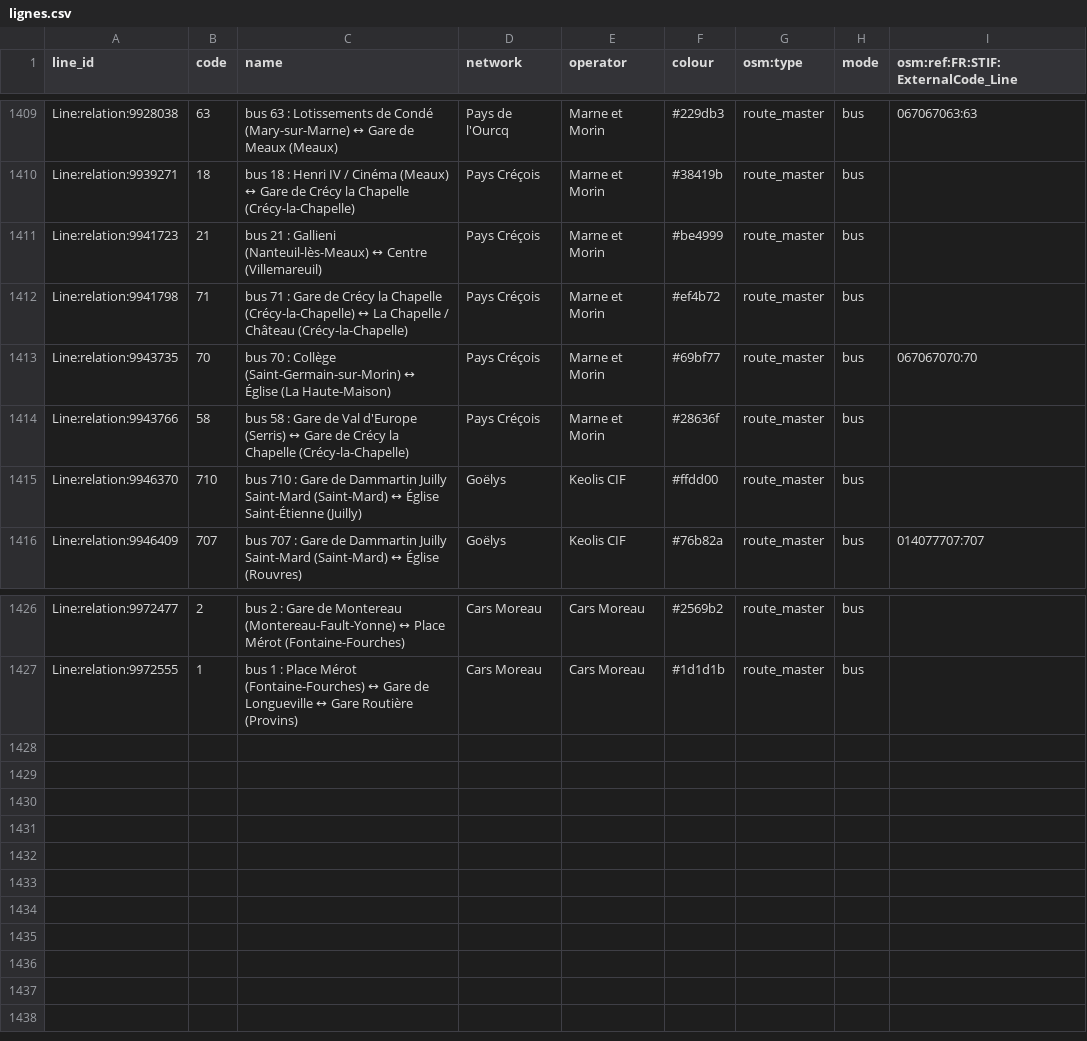
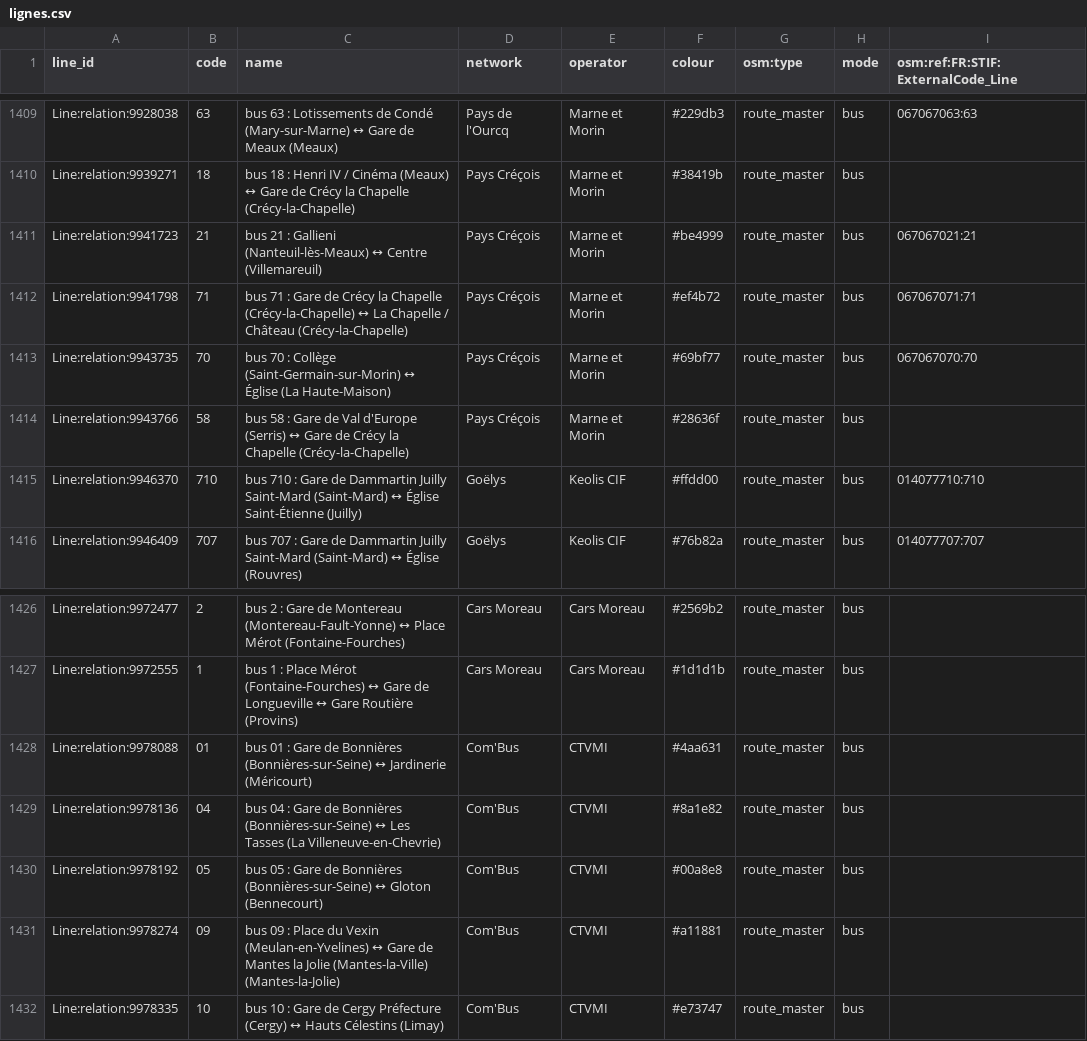
Before and after one commit to Jungle-Bus/ref-fr-STIF, a CSV file: data/lignes.csv, drawn as a sheet; only a part is shown, gaps mark what is left out.

```diff
--- a/data/lignes.csv
+++ b/data/lignes.csv
@@ -1410,7 +1410,7 @@ Line:relation:9928038,63,bus 63 : Lotissements de Condé (Mary-sur-Marne) ↔ Ga
 Line:relation:9939271,18,bus 18 : Henri IV / Cinéma (Meaux) ↔ Gare de Crécy la Chapelle (Crécy-la-Chapelle),Pays Créçois,Marne et Morin,#38419b,route_master,bus,
-Line:relation:9941723,21,bus 21 : Gallieni (Nanteuil-lès-Meaux) ↔ Centre (Villemareuil),Pays Créçois,Marne et Morin,#be4999,route_master,bus,
-Line:relation:9941798,71,bus 71 : Gare de Crécy la Chapelle (Crécy-la-Chapelle) ↔ La Chapelle / Château (Crécy-la-Chapelle),Pays Créçois,Marne et Morin,#ef4b72,route_master,bus,
+Line:relation:9941723,21,bus 21 : Gallieni (Nanteuil-lès-Meaux) ↔ Centre (Villemareuil),Pays Créçois,Marne et Morin,#be4999,route_master,bus,067067021:21
+Line:relation:9941798,71,bus 71 : Gare de Crécy la Chapelle (Crécy-la-Chapelle) ↔ La Chapelle / Château (Crécy-la-Chapelle),Pays Créçois,Marne et Morin,#ef4b72,route_master,bus,067067071:71
 Line:relation:9943735,70,bus 70 : Collège (Saint-Germain-sur-Morin) ↔ Église (La Haute-Maison),Pays Créçois,Marne et Morin,#69bf77,route_master,bus,067067070:70
 Line:relation:9943766,58,bus 58 : Gare de Val d'Europe (Serris) ↔ Gare de Crécy la Chapelle (Crécy-la-Chapelle),Pays Créçois,Marne et Morin,#28636f,route_master,bus,
-Line:relation:9946370,710,bus 710 : Gare de Dammartin Juilly Saint-Mard (Saint-Mard) ↔ Église Saint-Étienne (Juilly),Goëlys,Keolis CIF,#ffdd00,route_master,bus,
+Line:relation:9946370,710,bus 710 : Gare de Dammartin Juilly Saint-Mard (Saint-Mard) ↔ Église Saint-Étienne (Juilly),Goëlys,Keolis CIF,#ffdd00,route_master,bus,014077710:710
 Line:relation:9946409,707,bus 707 : Gare de Dammartin Juilly Saint-Mard (Saint-Mard) ↔ Église (Rouvres),Goëlys,Keolis CIF,#76b82a,route_master,bus,014077707:707
@@ -1427 +1427,6 @@ Line:relation:9972477,2,bus 2 : Gare de Montereau (Montereau-Fault-Yonne) ↔ Pl
 Line:relation:9972555,1,bus 1 : Place Mérot (Fontaine-Fourches) ↔ Gare de Longueville ↔ Gare Routière (Provins),Cars Moreau,Cars Moreau,#1d1d1b,route_master,bus,
+Line:relation:9978088,01,bus 01 : Gare de Bonnières (Bonnières-sur-Seine) ↔ Jardinerie (Méricourt),Com'Bus,CTVMI,#4aa631,route_master,bus,
+Line:relation:9978136,04,bus 04 : Gare de Bonnières (Bonnières-sur-Seine) ↔ Les Tasses (La Villeneuve-en-Chevrie),Com'Bus,CTVMI,#8a1e82,route_master,bus,
+Line:relation:9978192,05,bus 05 : Gare de Bonnières (Bonnières-sur-Seine) ↔ Gloton (Bennecourt),Com'Bus,CTVMI,#00a8e8,route_master,bus,
+Line:relation:9978274,09,bus 09 : Place du Vexin (Meulan-en-Yvelines) ↔ Gare de Mantes la Jolie (Mantes-la-Ville) (Mantes-la-Jolie),Com'Bus,CTVMI,#a11881,route_master,bus,
+Line:relation:9978335,10,bus 10 : Gare de Cergy Préfecture (Cergy) ↔ Hauts Célestins (Limay),Com'Bus,CTVMI,#e73747,route_master,bus,
```
Also changed, not shown: data/idf_routes.csv, data/opendata_lignes.csv, 7 other files.
